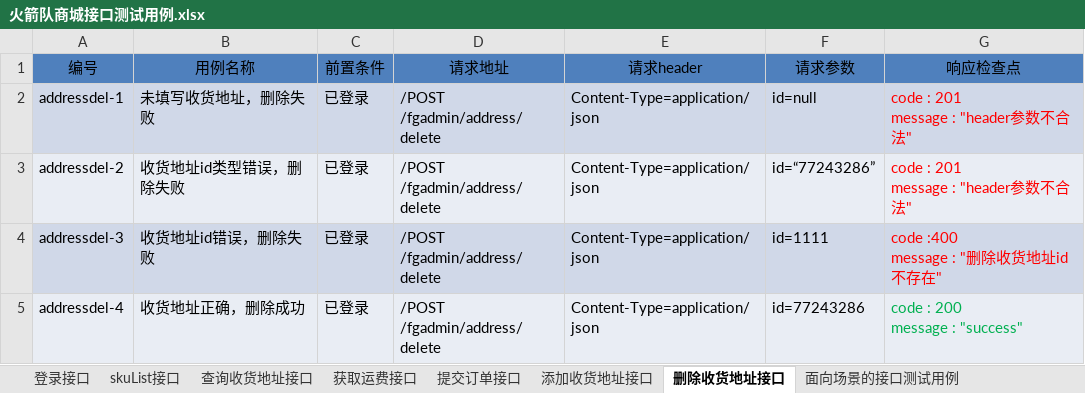
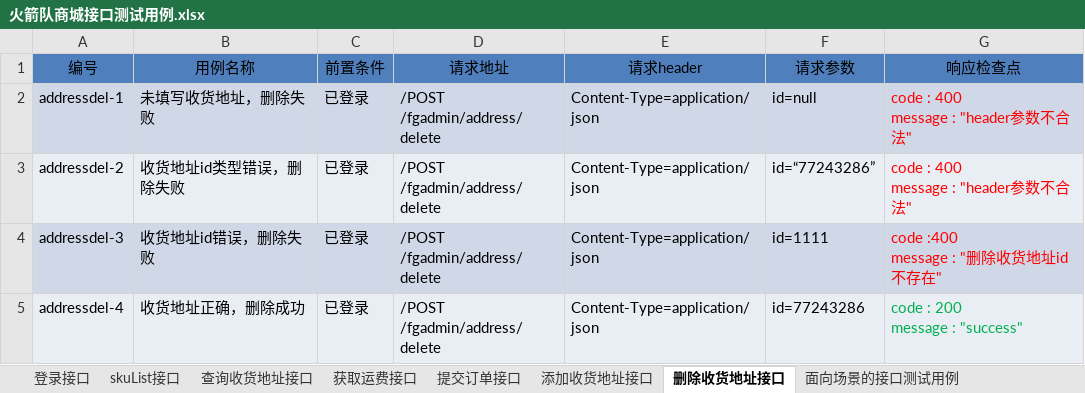
Before and after one commit to liuhaidi/huojiandui-test-shixun, an Excel workbook: 火箭队商城接口测试用例.xlsx, sheet 删除收货地址接口, drawn as a sheet; values as stored, in another font and other column widths than the file's, no borders; ↵ is a line break in a cell; the diff names each change by its address in the sheet, - before the commit and + after, or states it on an @@ line.

```diff
--- a/火箭队商城接口测试用例.xlsx (sheet 删除收货地址接口)
+++ b/火箭队商城接口测试用例.xlsx (sheet 删除收货地址接口)
-G2:G3 (响应检查点): code : 201 ↵ message : "header参数不合法"
+G2:G3 (响应检查点): code : 400 ↵ message : "header参数不合法"
```
Also changed, not shown: sheet 查询收货地址接口, sheet 提交订单接口, sheet 添加收货地址接口, sheet 登录接口.
